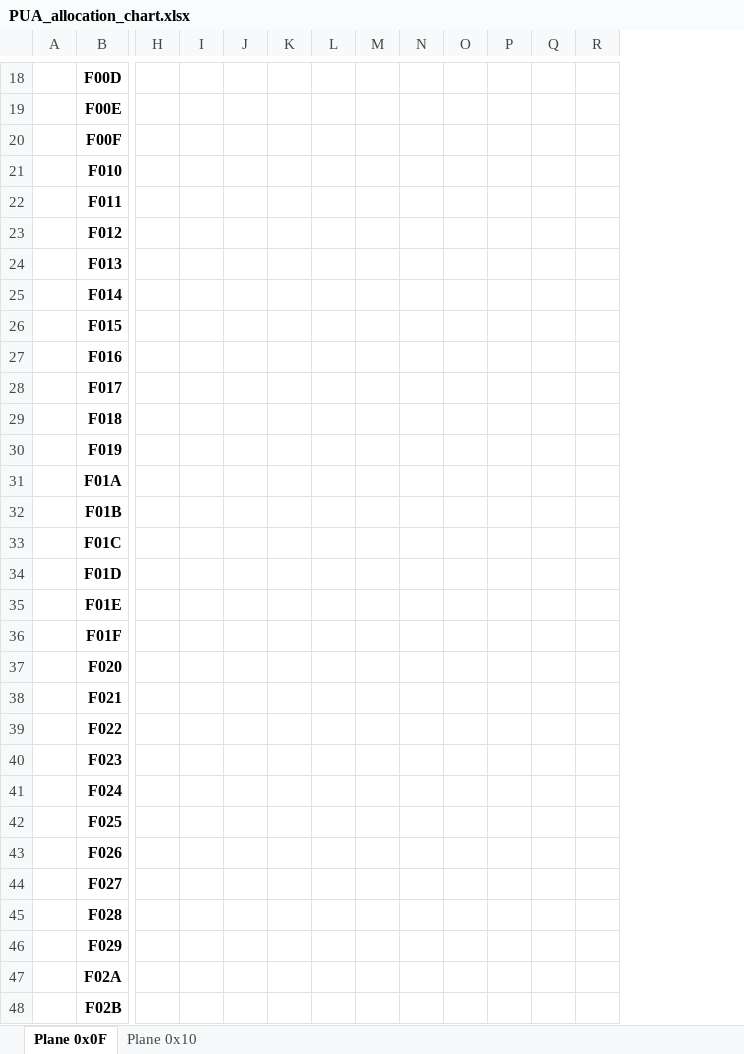
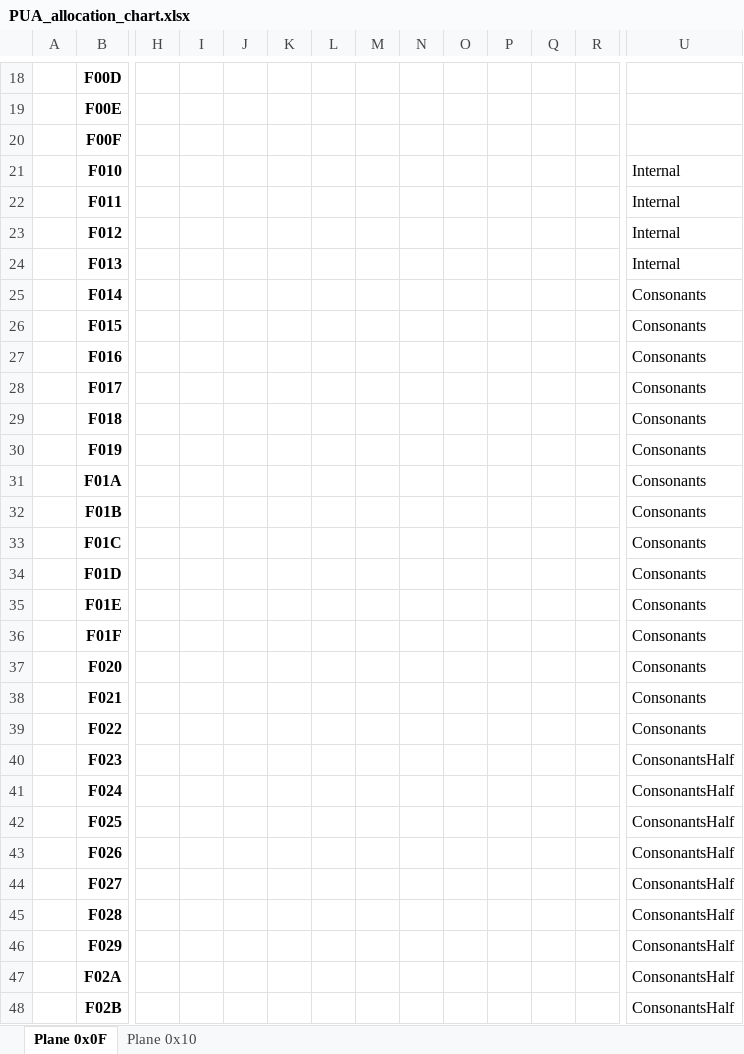
Before and after one commit to curioustorvald/Terrarum-sans-bitmap, an Excel workbook: PUA_allocation_chart.xlsx, sheet Plane 0x0F, drawn as a sheet; only a part is shown, gaps mark what is left out; values as stored, in another font and other column widths than the file's, no borders; the diff covers the shown part only; the diff names each change by its address in the sheet, - before the commit and + after, or states it on an @@ line.

```diff
--- a/PUA_allocation_chart.xlsx (sheet Plane 0x0F)
+++ b/PUA_allocation_chart.xlsx (sheet Plane 0x0F)
+column U, rows 21-48: Internal | Internal | Internal | Internal | Consonants | Consonants | Consonants | Consonants | Consonants | Consonants | Consonants | Consonants | Consonants | Consonants | Consonants | Consonants | Consonants | Consonants | Consonants | ConsonantsHalf | ConsonantsHalf | ConsonantsHalf | ConsonantsHalf | ConsonantsHalf | ConsonantsHalf | ConsonantsHalf | ConsonantsHalf | ConsonantsHalf
```
Also changed, not shown: 32 added rows, 2 edited cells, cell formats and merged cells elsewhere in this sheet, 4 other files.
